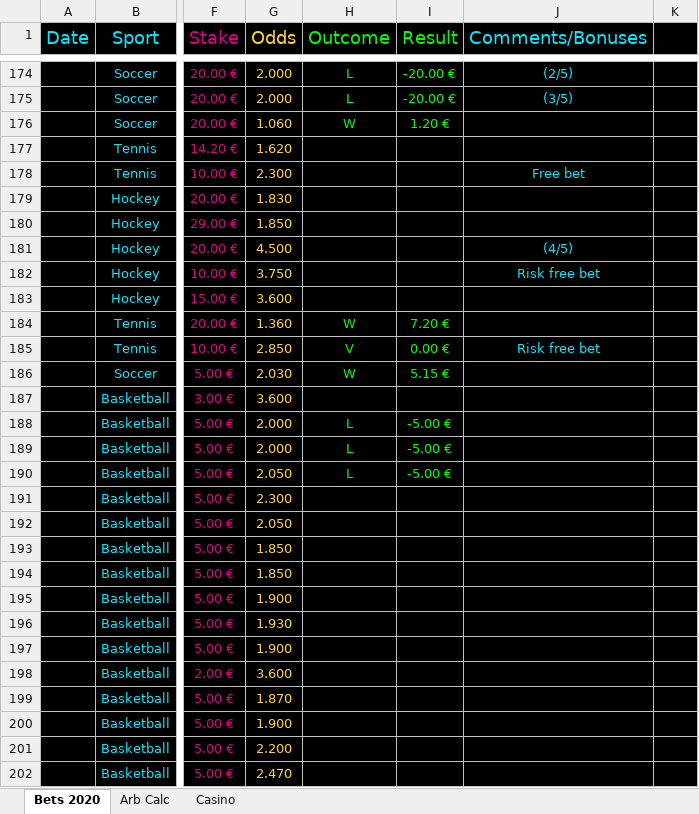
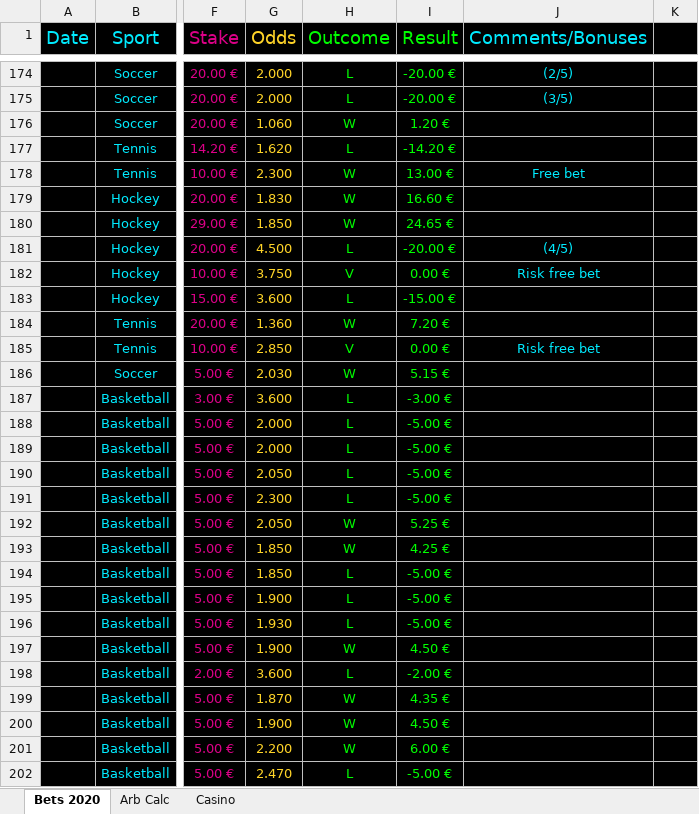
Before and after one commit to Dexcel93/betsit20, an Excel workbook: bca20.xlsx, sheet Bets 2020, drawn as a sheet; only a part is shown, gaps mark what is left out; values as stored, in another font and other column widths than the file's, no borders; conditional formats not drawn; the diff covers the shown part only; the diff names each change by its address in the sheet, - before the commit and + after, or states it on an @@ line.

Commit message:
Morooo

```diff
--- a/bca20.xlsx (sheet Bets 2020)
+++ b/bca20.xlsx (sheet Bets 2020)
-H177 (Outcome): (empty)
+H177 (Outcome): L
-I177 (Result): (empty)
+I177 (Result): -14.20 €
-H178:H180 (Outcome): (empty)
+H178:H180 (Outcome): W
-I178 (Result): (empty)
+I178 (Result): 13.00 €
-I179 (Result): (empty)
+I179 (Result): 16.60 €
-I180 (Result): (empty)
+I180 (Result): 24.65 €
-H181 (Outcome): (empty)
+H181 (Outcome): L
-I181 (Result): (empty)
+I181 (Result): -20.00 €
-H182 (Outcome): (empty)
+H182 (Outcome): V
-I182 (Result): (empty)
+I182 (Result): 0.00 €
-H183 (Outcome): (empty)
+H183 (Outcome): L
-I183 (Result): (empty)
+I183 (Result): -15.00 €
-H187 (Outcome): (empty)
+H187 (Outcome): L
-I187 (Result): (empty)
+I187 (Result): -3.00 €
-H191 (Outcome): (empty)
+H191 (Outcome): L
-I191 (Result): (empty)
+I191 (Result): -5.00 €
-H192:H193 (Outcome): (empty)
+H192:H193 (Outcome): W
-I192 (Result): (empty)
+I192 (Result): 5.25 €
-I193 (Result): (empty)
+I193 (Result): 4.25 €
-H194:H196 (Outcome): (empty)
+H194:H196 (Outcome): L
-I194:I196 (Result): (empty)
+I194:I196 (Result): -5.00 €
-H197 (Outcome): (empty)
+H197 (Outcome): W
-I197 (Result): (empty)
+I197 (Result): 4.50 €
-H198 (Outcome): (empty)
+H198 (Outcome): L
-I198 (Result): (empty)
+I198 (Result): -2.00 €
-H199:H201 (Outcome): (empty)
+H199:H201 (Outcome): W
-I199 (Result): (empty)
+I199 (Result): 4.35 €
-I200 (Result): (empty)
+I200 (Result): 4.50 €
-I201 (Result): (empty)
+I201 (Result): 6.00 €
-H202 (Outcome): (empty)
+H202 (Outcome): L
-I202 (Result): (empty)
+I202 (Result): -5.00 €
```
Also changed, not shown: 4 added rows and 16 edited cells elsewhere in this sheet.
